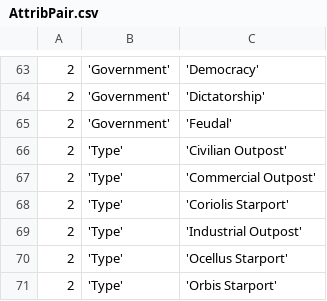
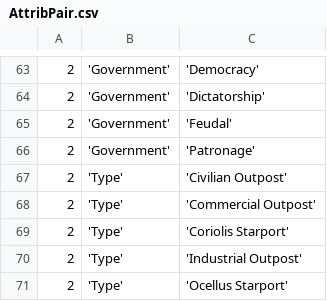
Before and after one commit to EliteDangerous/tradedangerous, a CSV file: data/AttribPair.csv, drawn as a sheet; only a part is shown, gaps mark what is left out; the shorter side is filled out with more unchanged rows; the diff names each change by its address in the sheet, - before the commit and + after, or states it on an @@ line.

```diff
--- a/data/AttribPair.csv
+++ b/data/AttribPair.csv
+row 66: 2 | 'Government' | 'Patronage'
```
Also changed, not shown: data/Station.csv, data/StationAttributes.csv.
